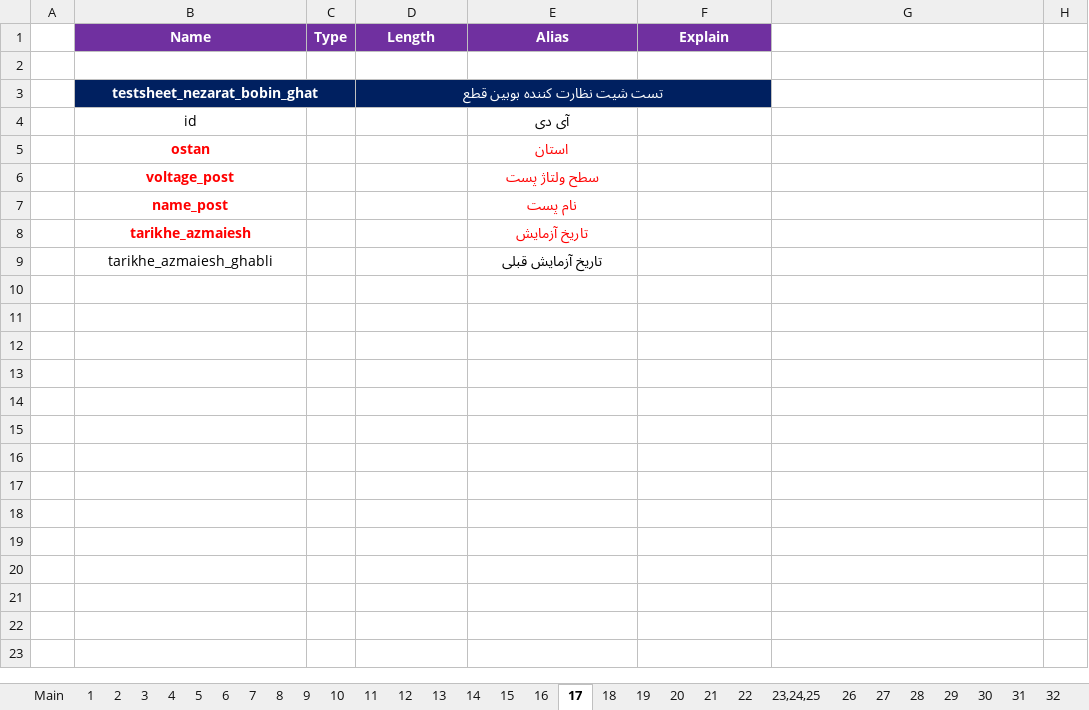
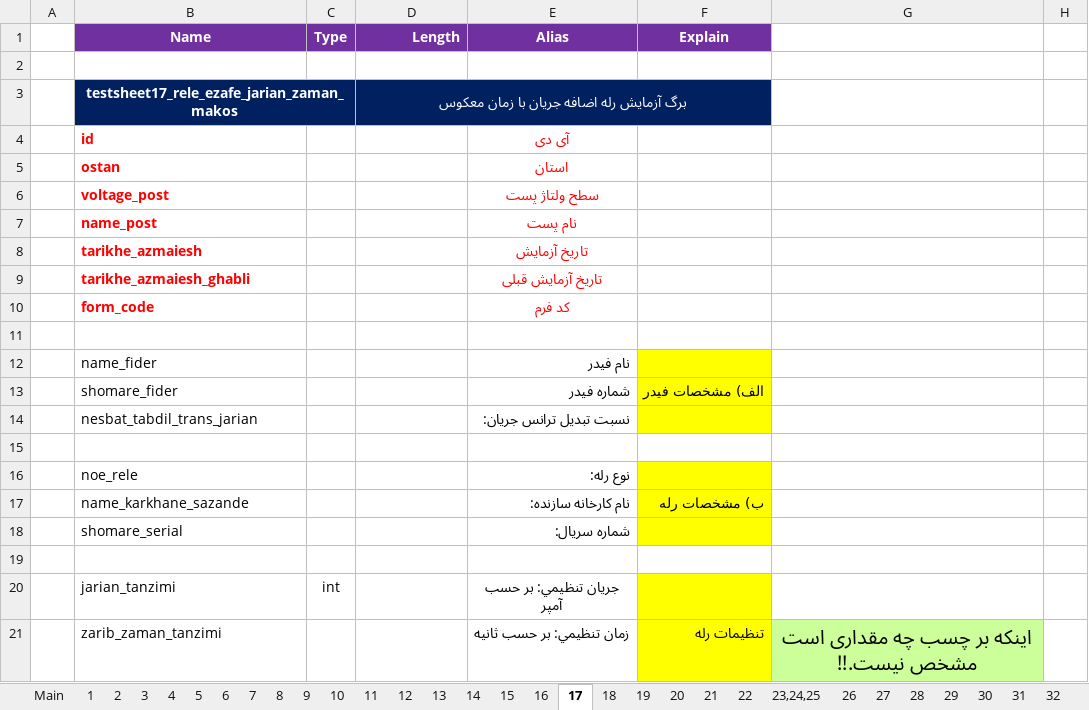
Before and after one commit to ehsan2029/aslibargh, an Excel workbook: filhaye mord neyaz/Test Sheets.xlsx, sheet 17, drawn as a sheet; only a part is shown; values as stored, in another font and other column widths than the file's, no borders; charts and pictures not drawn; removed rows and columns are numbered as before the commit, all else as after; the diff covers the shown part only; the diff names each change by its address in the sheet, - before the commit and + after, or states it on an @@ line.

Commit message:
تست شیت 17
تست شیت 17

```diff
--- a/filhaye mord neyaz/Test Sheets.xlsx (sheet 17)
+++ b/filhaye mord neyaz/Test Sheets.xlsx (sheet 17)
-D1 alignment: center
+D1 alignment: right
-row 3:  | testsheet_nezarat_bobin_ghat |  | تست شیت نظارت كننده بوبين قطع
+row 3:  | testsheet17_rele_ezafe_jarian_zaman_makos |  | برگ آزمايش رله اضافه جريان با زمان معكوس
-B4:B9 alignment: center
+B4:B9 alignment: left
@@ B4 bold: off → on, text colour: black → #FF0000 @@
@@ E4 bold: off → on, text colour: black → #FF0000 @@
@@ B9 bold: off → on, text colour: black → #FF0000 @@
@@ E9 bold: off → on, text colour: black → #FF0000 @@
+row 10:  | form_code |  |  | کد فرم
+row 11: (empty)
+row 12:  | name_fider |  |  | نام فیدر
+row 13:  | shomare_fider |  |  | شماره فیدر | الف) مشخصات فيدر
+row 14:  | nesbat_tabdil_trans_jarian |  |  | نسبت تبديل ترانس جريان:
+row 15: (empty)
+row 16:  | noe_rele |  |  | نوع رله:
+row 17:  | name_karkhane_sazande |  |  | نام كارخانه سازنده: | ب) مشخصات رله
+row 18:  | shomare_serial |  |  | شماره سريال:
+row 19: (empty)
+row 20:  | jarian_tanzimi | int |  | جريان تنظيمي: بر حسب آمپر
+row 21:  | zarib_zaman_tanzimi |  |  | زمان تنظيمي: بر حسب ثانیه | تنظيمات رله | اینکه بر چسب چه مقداری است مشخص نیست.!!
```
Also changed, not shown: 54 added rows elsewhere in this sheet, sheet 12.
